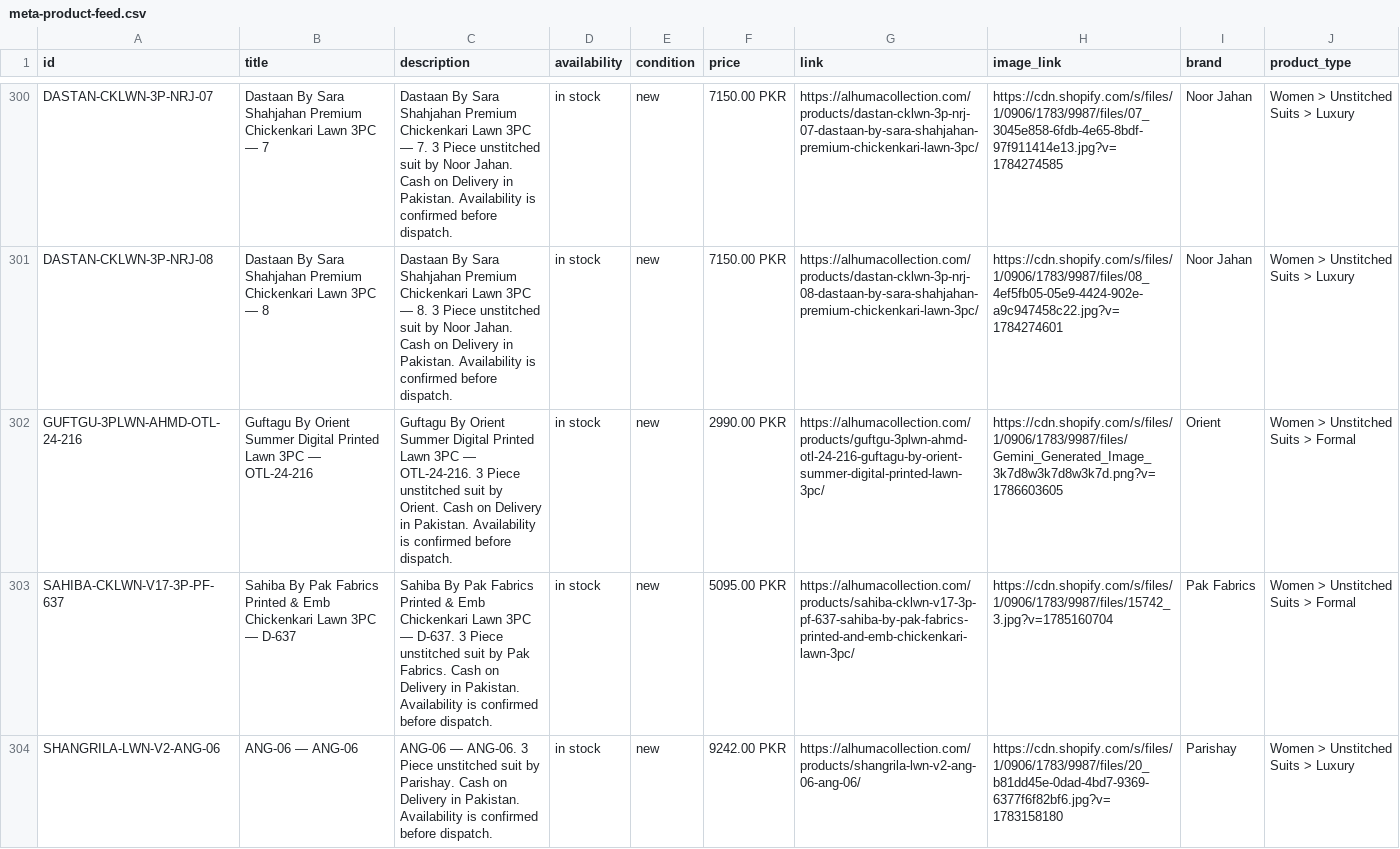
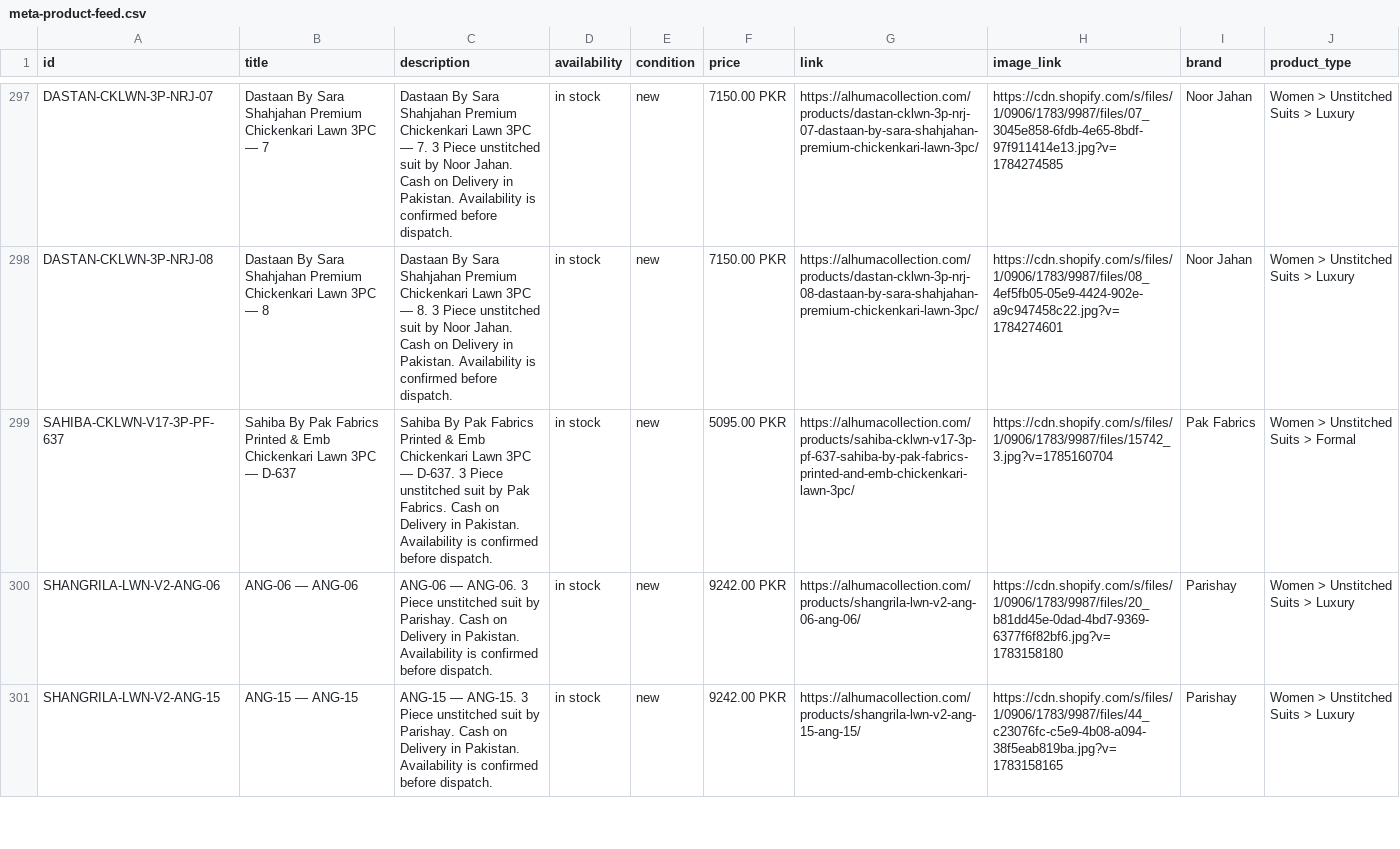
Before and after one commit to mfdigisol-creator/mfdigisol-creator.github.io, a CSV file: catalogue/meta-product-feed.csv, drawn as a sheet; only a part is shown, gaps mark what is left out; the shorter side is filled out with more unchanged rows; the diff covers the shown part only.

```diff
--- a/catalogue/meta-product-feed.csv
+++ b/catalogue/meta-product-feed.csv
@@ -301,3 +298,2 @@
 "DASTAN-CKLWN-3P-NRJ-08","Dastaan By Sara Shahjahan Premium Chickenkari Lawn 3PC — 8","Dastaan By Sara Shahjahan Premium Chickenkari Lawn 3PC — 8. 3 Piece unstitched suit by Noor Jahan. Cash on Delivery in Pakistan. Availability is confirmed before dispatch.","in stock","new","7150.00 PKR","https://alhumacollection.com/products/dastan-cklwn-3p-nrj-08-dastaan-by-sara-shahjahan-premium-chickenkari-lawn-3pc/","https://cdn.shopify.com/s/files/1/0906/1783/9987/files/08_4ef5fb05-05e9-4424-902e-a9c947458c22.jpg?v=1784274601","Noor Jahan","Women > Unstitched Suits > Luxury"
-"GUFTGU-3PLWN-AHMD-OTL-24-216","Guftagu By Orient Summer Digital Printed Lawn 3PC — OTL-24-216","Guftagu By Orient Summer Digital Printed Lawn 3PC — OTL-24-216. 3 Piece unstitched suit by Orient. Cash on Delivery in Pakistan. Availability is confirmed before dispatch.","in stock","new","2990.00 PKR","https://alhumacollection.com/products/guftgu-3plwn-ahmd-otl-24-216-guftagu-by-orient-summer-digital-printed-lawn-3pc/","https://cdn.shopify.com/s/files/1/0906/1783/9987/files/Gemini_Generated_Image_3k7d8w3k7d8w3k7d.png?v=1786603605","Orient","Women > Unstitched Suits > Formal"
 "SAHIBA-CKLWN-V17-3P-PF-637","Sahiba By Pak Fabrics Printed & Emb Chickenkari Lawn 3PC — D-637","Sahiba By Pak Fabrics Printed & Emb Chickenkari Lawn 3PC — D-637. 3 Piece unstitched suit by Pak Fabrics. Cash on Delivery in Pakistan. Availability is confirmed before dispatch.","in stock","new","5095.00 PKR","https://alhumacollection.com/products/sahiba-cklwn-v17-3p-pf-637-sahiba-by-pak-fabrics-printed-and-emb-chickenkari-lawn-3pc/","https://cdn.shopify.com/s/files/1/0906/1783/9987/files/15742_3.jpg?v=1785160704","Pak Fabrics","Women > Unstitched Suits > Formal"
```
Also changed, not shown: 2 added rows and 5 removed rows elsewhere in this file, 46 other files.
